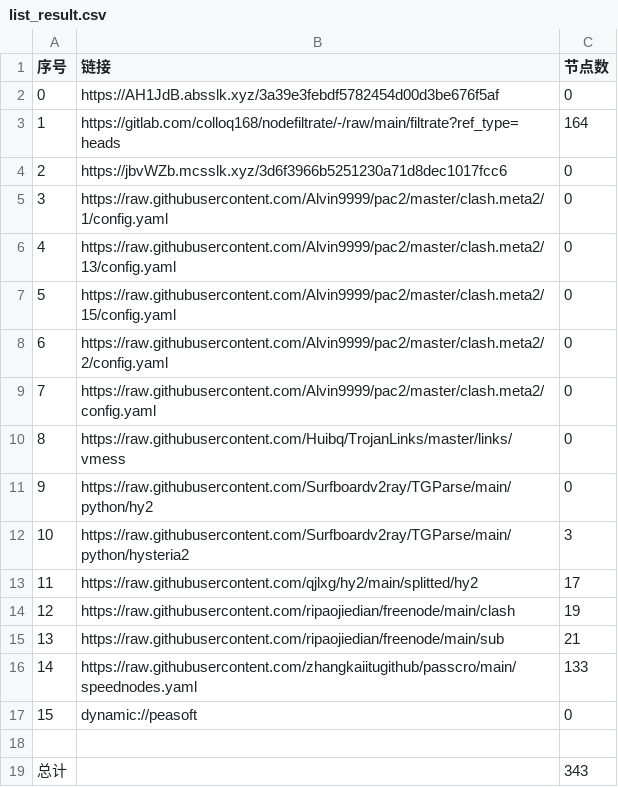
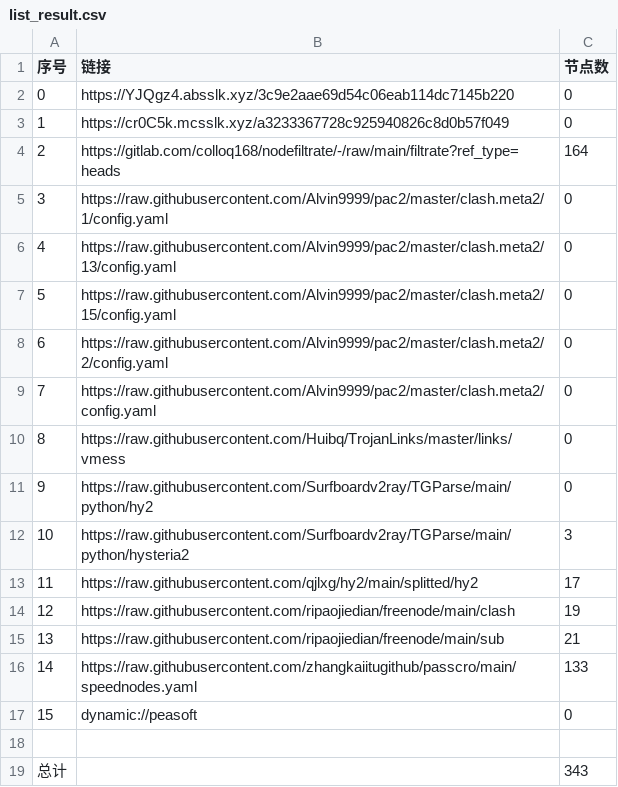
Before and after one commit to jianwu-zhao/NoMoreWalls, a CSV file: list_result.csv, drawn as a sheet.

```diff
--- a/list_result.csv
+++ b/list_result.csv
@@ -1,5 +1,5 @@
 序号,链接,节点数
-0,https://AH1JdB.absslk.xyz/3a39e3febdf5782454d00d3be676f5af,0
-1,https://gitlab.com/colloq168/nodefiltrate/-/raw/main/filtrate?ref_type=heads,164
-2,https://jbvWZb.mcsslk.xyz/3d6f3966b5251230a71d8dec1017fcc6,0
+0,https://YJQgz4.absslk.xyz/3c9e2aae69d54c06eab114dc7145b220,0
+1,https://cr0C5k.mcsslk.xyz/a3233367728c925940826c8d0b57f049,0
+2,https://gitlab.com/colloq168/nodefiltrate/-/raw/main/filtrate?ref_type=heads,164
 3,https://raw.githubusercontent.com/Alvin9999/pac2/master/clash.meta2/1/config.yaml,0
```
Also changed, not shown: 22 other files.
